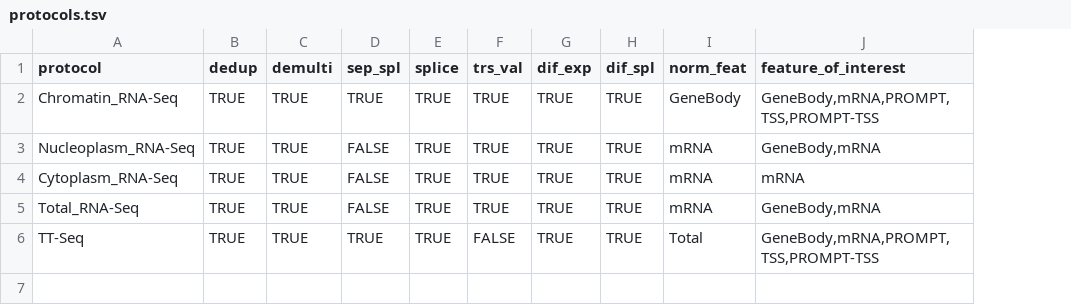
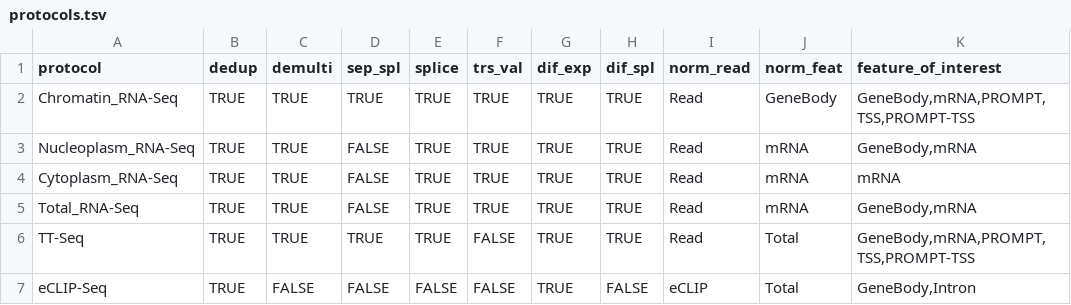
Before and after one commit to AngLi9849/RNASeqSnakemake, a TSV file: config/protocols.tsv, drawn as a sheet; the diff names each change by its address in the sheet, - before the commit and + after, or states it on an @@ line.

```diff
--- a/config/protocols.tsv
+++ b/config/protocols.tsv
+column I (norm_read), rows 2-6: all Read
+row 7: eCLIP-Seq | TRUE | FALSE | FALSE | FALSE | FALSE | TRUE | FALSE | eCLIP | Total | GeneBody,Intron
```
Also changed, not shown: config/experiments.tsv, config/samples.tsv, 14 other files.
